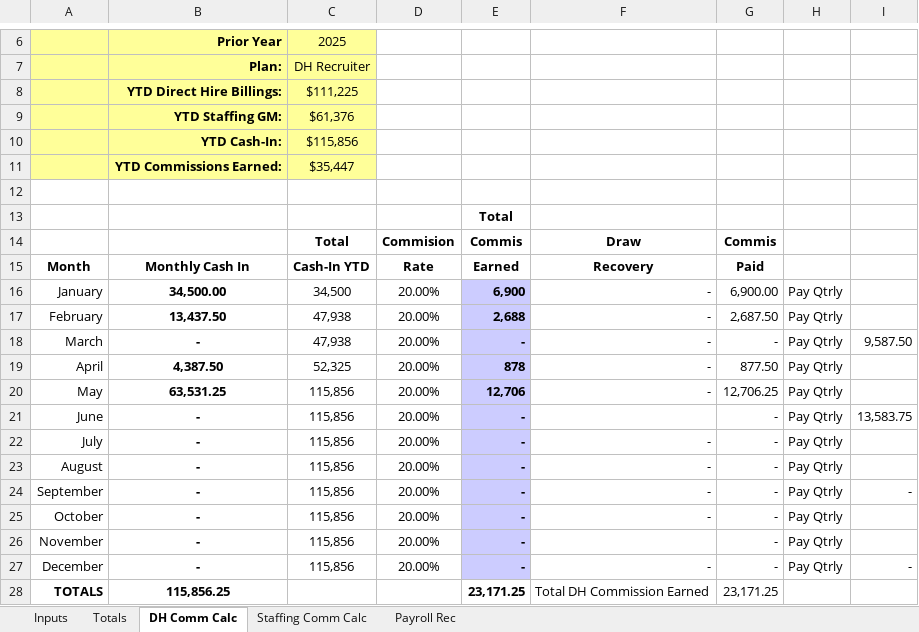
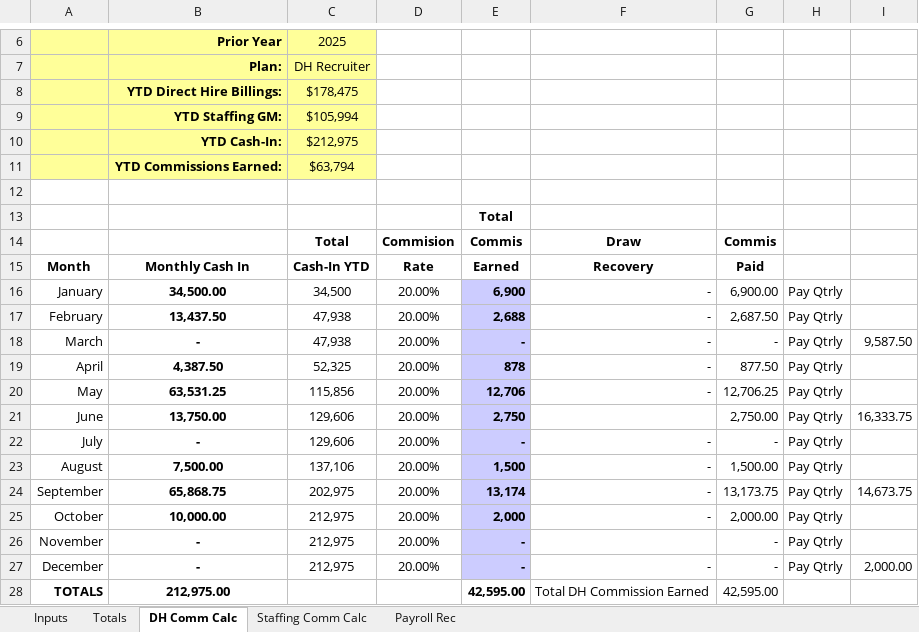
Before and after one commit to zbare30/aspire-commissions, an Excel workbook: DH Comm Calc 2026 _ Diana.xlsx, sheet DH Comm Calc, drawn as a sheet; only a part is shown, gaps mark what is left out; values as stored, in another font and other column widths than the file's, no borders; charts and pictures not drawn; the diff names each change by its address in the sheet, - before the commit and + after, or states it on an @@ line.

```diff
--- a/DH Comm Calc 2026 _ Diana.xlsx (sheet DH Comm Calc)
+++ b/DH Comm Calc 2026 _ Diana.xlsx (sheet DH Comm Calc)
-C8: $111,225
+C8: $178,475
-C9: $61,376
+C9: $105,994
-C10: $115,856
+C10: $212,975
-C11: $35,447
+C11: $63,794
-B21: -
+B21: 13,750.00
-C21:C22: 115,856
+C21:C22: 129,606
-E21: -
+E21: 2,750
-G21: -
+G21: 2,750.00
-I21: 13,583.75
+I21: 16,333.75
-B23: -
+B23: 7,500.00
-C23: 115,856
+C23: 137,106
-E23: -
+E23: 1,500
-G23: -
+G23: 1,500.00
-B24: -
+B24: 65,868.75
-C24: 115,856
+C24: 202,975
-E24: -
+E24: 13,174
-G24: -
+G24: 13,173.75
-I24: -
+I24: 14,673.75
-B25: -
+B25: 10,000.00
-C25:C27: 115,856
+C25:C27: 212,975
-E25: -
+E25: 2,000
-G25: -
+G25: 2,000.00
-I27: -
+I27: 2,000.00
-B28: 115,856.25
+B28: 212,975.00
-E28: 23,171.25
+E28: 42,595.00
-G28: 23,171.25
+G28: 42,595.00
```
Also changed, not shown: sheet Totals, sheet Inputs, sheet Payroll Rec, sheet Staffing Comm Calc, formulas that keep their value, DH Comm Calc 2026 _ Carleen.xlsx, DH Comm Calc 2026 _ Chis Chaput.xlsx, 9 other files.
